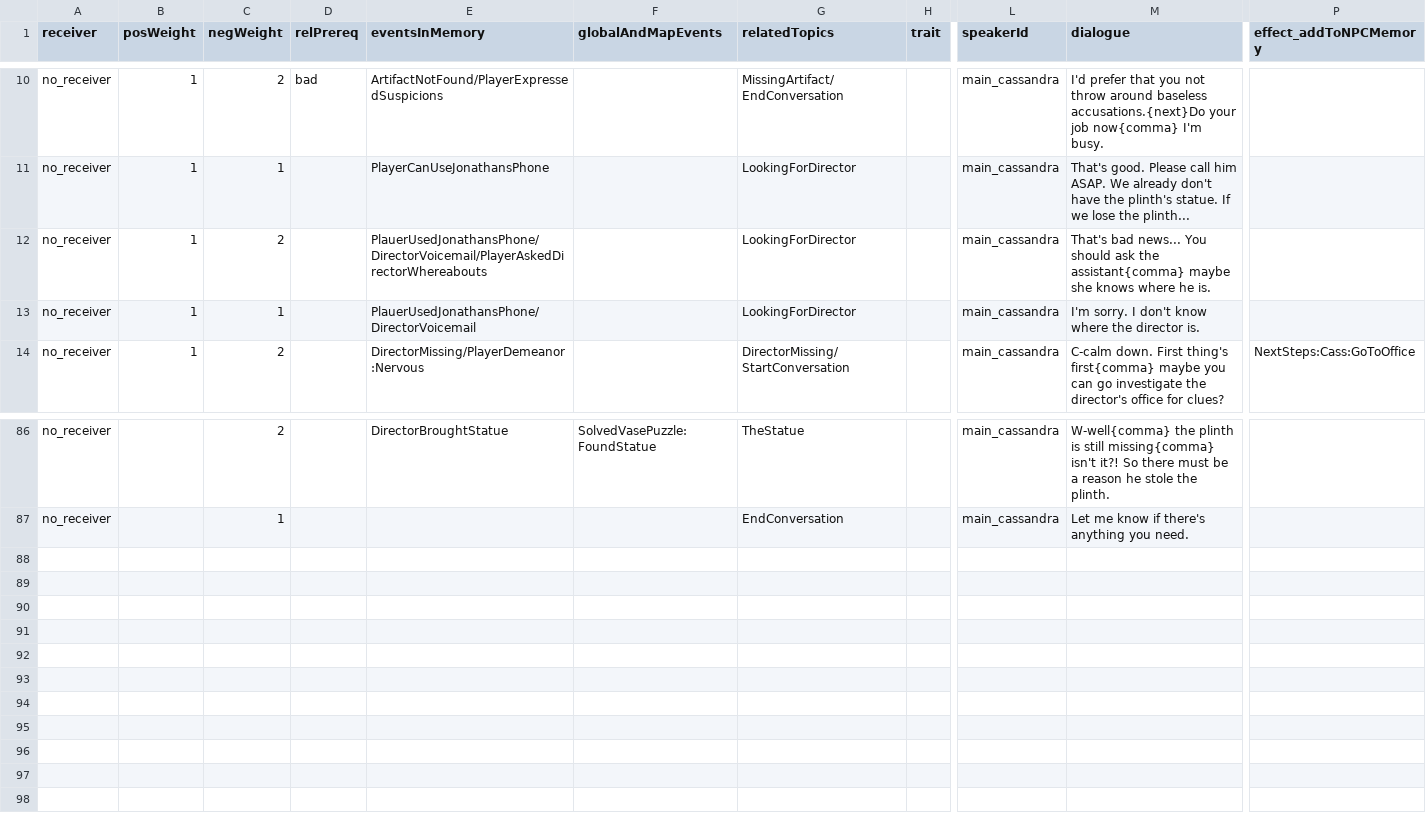
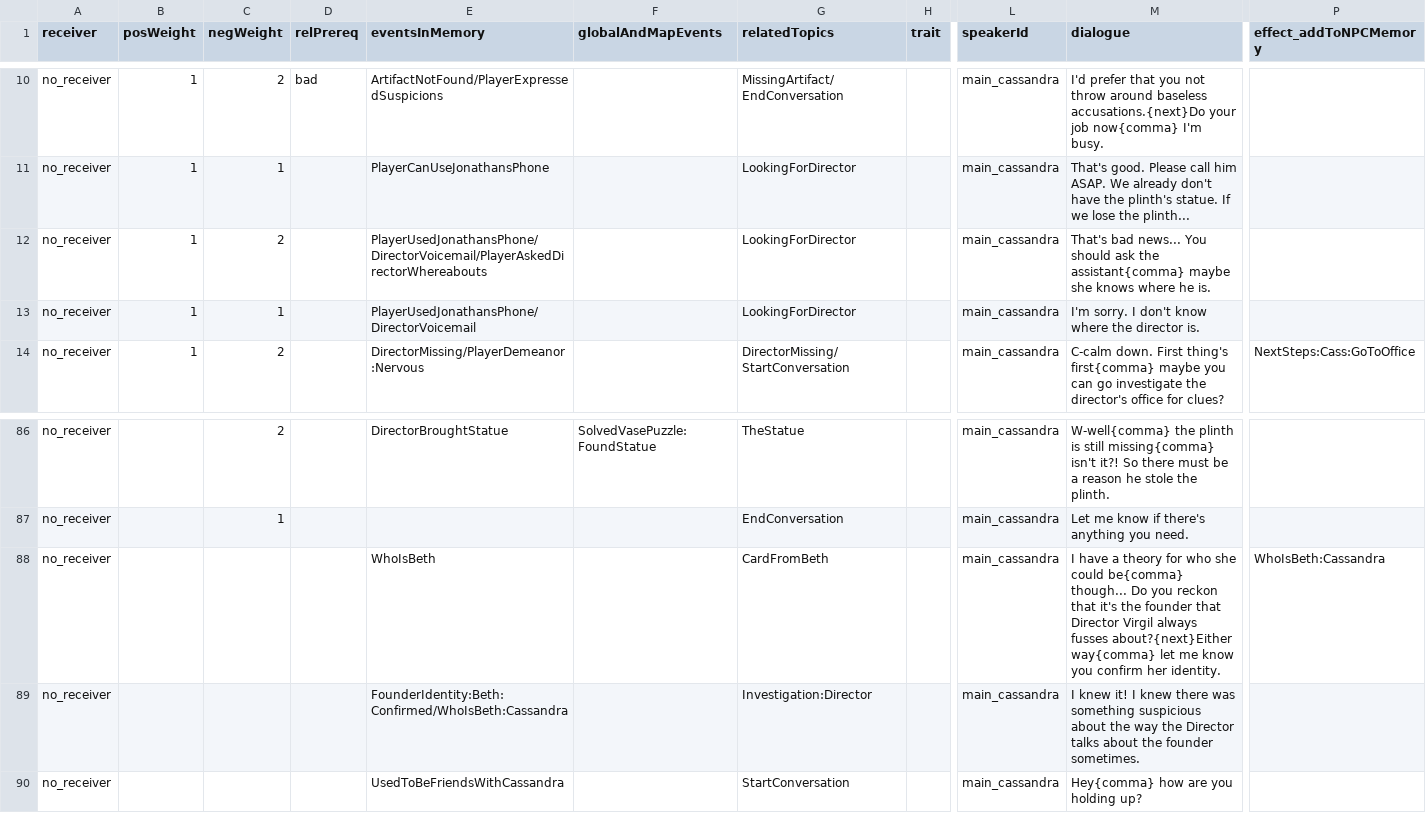
Before and after one commit to capacible/ay2023-2024-2nd-sem-cmsc-190-sp2-ccpapacible, a CSV file: Assets/Data/CSV/dialogue/dialogueCassandra.csv, drawn as a sheet; only a part is shown, gaps mark what is left out; rows hold the shown columns only; the diff names each change by its address in the sheet, - before the commit and + after, or states it on an @@ line.

```diff
--- a/Assets/Data/CSV/dialogue/dialogueCassandra.csv
+++ b/Assets/Data/CSV/dialogue/dialogueCassandra.csv
-E12 (eventsInMemory): PlauerUsedJonathansPhone/DirectorVoicemail/PlayerAskedDirectorWhereabouts
+E12 (eventsInMemory): PlayerUsedJonathansPhone/DirectorVoicemail/PlayerAskedDirectorWhereabouts
-E13 (eventsInMemory): PlauerUsedJonathansPhone/DirectorVoicemail
+E13 (eventsInMemory): PlayerUsedJonathansPhone/DirectorVoicemail
+row 88: no_receiver |  |  |  | WhoIsBeth |  | CardFromBeth |  | main_cassandra | I have a theory for who she could be{comma} though... Do you reckon that it's the founder that Director Virgil always fusses about?{next}Either way{comma} let me know you confirm her identity. | WhoIsBeth:Cassandra
+row 89: no_receiver |  |  |  | FounderIdentity:Beth:Confirmed/WhoIsBeth:Cassandra |  | Investigation:Director |  | main_cassandra | I knew it! I knew there was something suspicious about the way the Director talks about the founder sometimes.
+row 90: no_receiver |  |  |  | UsedToBeFriendsWithCassandra |  | StartConversation |  | main_cassandra | Hey{comma} how are you holding up?
```
Also changed, not shown: Assets/Data/CSV/allEvents.csv, Assets/Data/CSV/dialogue/dialogueFiller_Assistant.csv, 25 other files.
